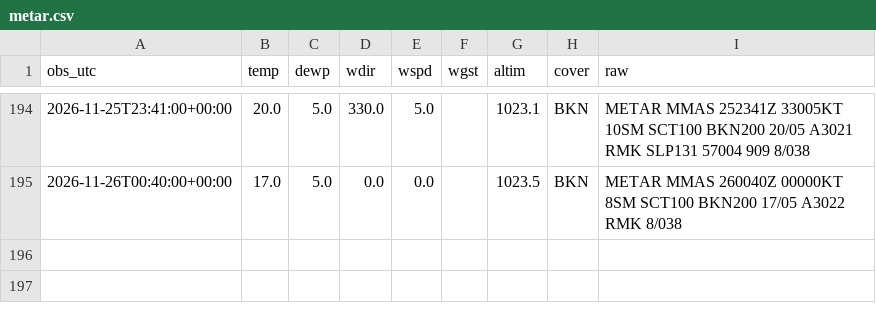
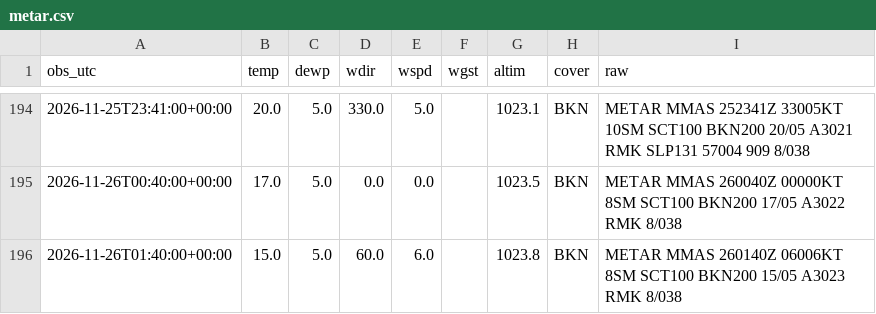
Before and after one commit to vavodeleon/nowcast-ags, a CSV file: data/metar.csv, drawn as a sheet; only a part is shown, gaps mark what is left out; the diff names each change by its address in the sheet, - before the commit and + after, or states it on an @@ line.

```diff
--- a/data/metar.csv
+++ b/data/metar.csv
+row 196: 2026-11-26T01:40:00+00:00 | 15.0 | 5.0 | 60.0 | 6.0 |  | 1023.8 | BKN | METAR MMAS 260140Z 06006KT 8SM SCT100 BKN200 15/05 A3023 RMK 8/038
```
Also changed, not shown: data/frio.csv, data/observations.csv, 10 other files.
